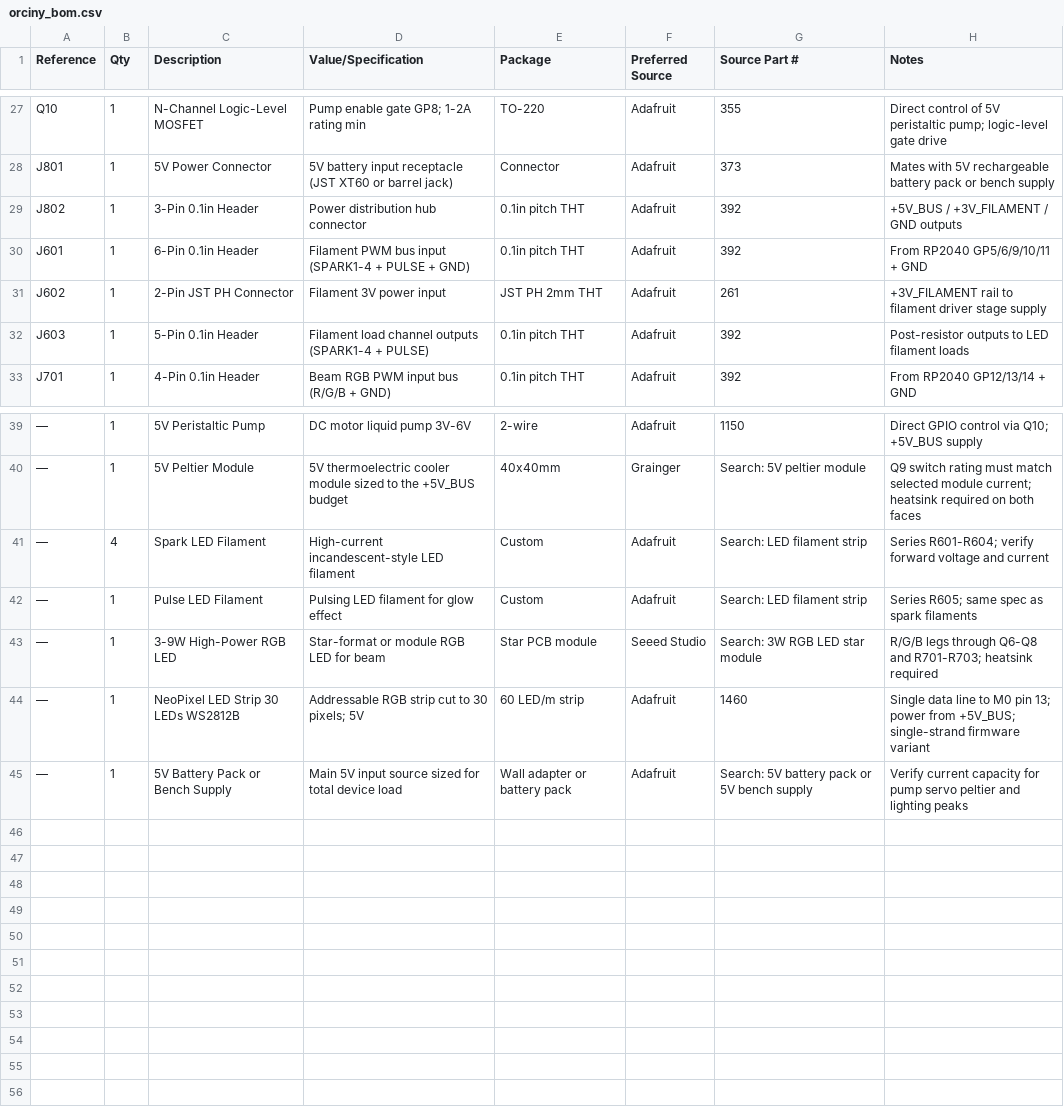
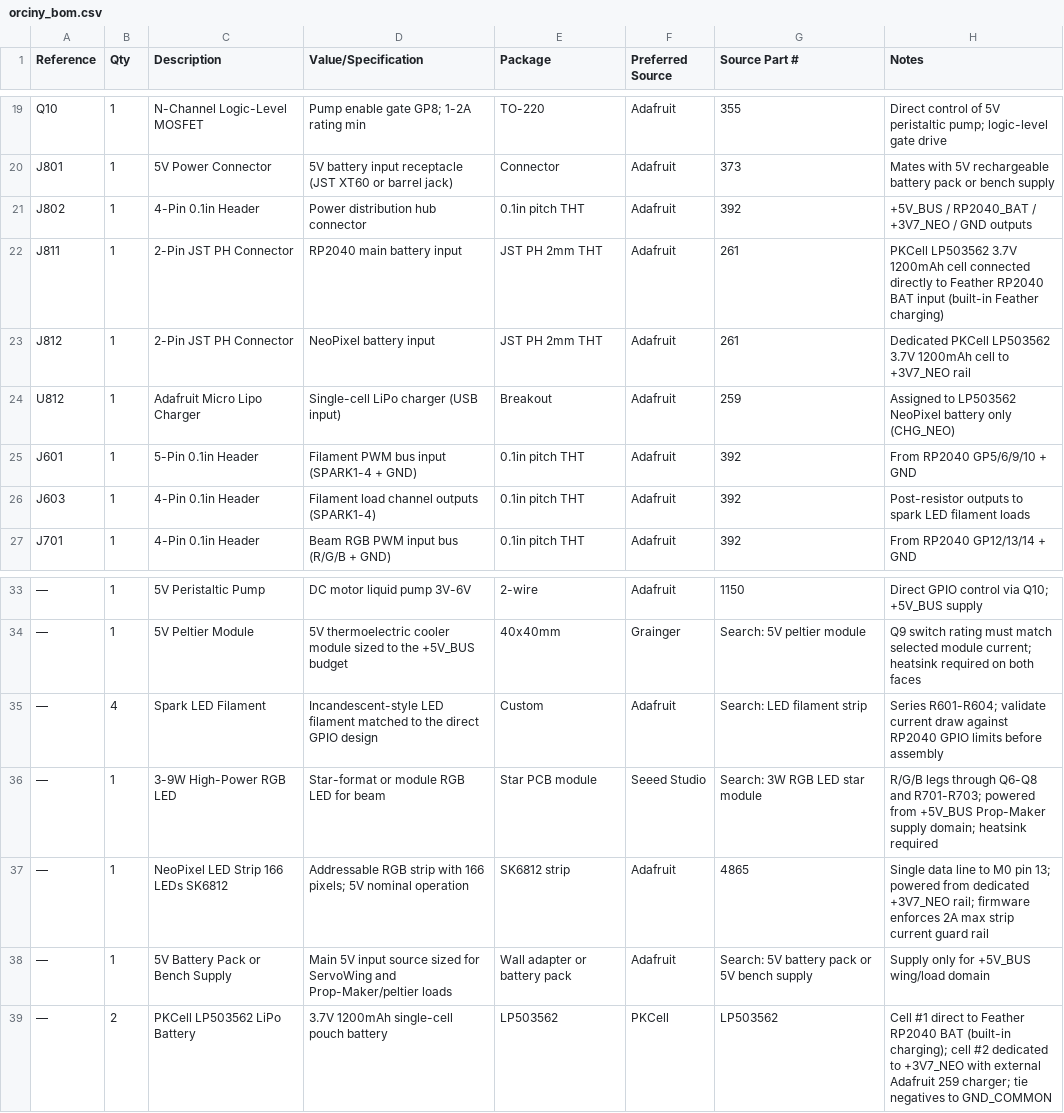
Before and after one commit to EbenAET/Orciny-Device, a CSV file: circuit/orciny_bom.csv, drawn as a sheet; only a part is shown, gaps mark what is left out; removed rows and columns are numbered as before the commit, all else as after; the diff covers the shown part only; the diff names each change by its address in the sheet, - before the commit and + after, or states it on an @@ line.

```diff
--- a/circuit/orciny_bom.csv
+++ b/circuit/orciny_bom.csv
-C21 (Description): 3-Pin 0.1in Header
+C21 (Description): 4-Pin 0.1in Header
-H21 (Notes): +5V_BUS / +3V_FILAMENT / GND outputs
+H21 (Notes): +5V_BUS / RP2040_BAT / +3V7_NEO / GND outputs
+row 22: J811 | 1 | 2-Pin JST PH Connector | RP2040 main battery input | JST PH 2mm THT | Adafruit | 261 | PKCell LP503562 3.7V 1200mAh cell connected directly to Feather RP2040 BAT input (built-in Feather charging)
+row 23: J812 | 1 | 2-Pin JST PH Connector | NeoPixel battery input | JST PH 2mm THT | Adafruit | 261 | Dedicated PKCell LP503562 3.7V 1200mAh cell to +3V7_NEO rail
+row 24: U812 | 1 | Adafruit Micro Lipo Charger | Single-cell LiPo charger (USB input) | Breakout | Adafruit | 259 | Assigned to LP503562 NeoPixel battery only (CHG_NEO)
-C25 (Description): 6-Pin 0.1in Header
+C25 (Description): 5-Pin 0.1in Header
-D25 (Value/Specification): Filament PWM bus input (SPARK1-4 + PULSE + GND)
+D25 (Value/Specification): Filament PWM bus input (SPARK1-4 + GND)
-H25 (Notes): From RP2040 GP5/6/9/10/11 + GND
+H25 (Notes): From RP2040 GP5/6/9/10 + GND
-row 31: J602 | 1 | 2-Pin JST PH Connector | Filament 3V power input | JST PH 2mm THT | Adafruit | 261 | +3V_FILAMENT rail to filament driver stage supply
-C26 (Description): 5-Pin 0.1in Header
+C26 (Description): 4-Pin 0.1in Header
-D26 (Value/Specification): Filament load channel outputs (SPARK1-4 + PULSE)
+D26 (Value/Specification): Filament load channel outputs (SPARK1-4)
-H26 (Notes): …outputs to LED filament…
+H26 (Notes): …outputs to spark LED filament…
-D35 (Value/Specification): High-current incandescent-style LED filament
+D35 (Value/Specification): Incandescent-style LED filament matched to the direct GPIO design
-H35 (Notes): Series R601-R604; verify forward voltage and current
+H35 (Notes): Series R601-R604; validate current draw against RP2040 GPIO limits before assembly
-row 42: — | 1 | Pulse LED Filament | Pulsing LED filament for glow effect | Custom | Adafruit | Search: LED filament strip | Series R605; same spec as spark filaments
-H36 (Notes): …and R701-R703; heatsink required
+H36 (Notes): …and R701-R703; powered from +5V_BUS Prop-Maker supply domain; heatsink required
-C37 (Description): NeoPixel LED Strip 30 LEDs WS2812B
+C37 (Description): NeoPixel LED Strip 166 LEDs SK6812
-D37 (Value/Specification): …RGB strip cut to 30 pixels; 5V
+D37 (Value/Specification): …RGB strip with 166 pixels; 5V nominal operation
-E37 (Package): 60 LED/m strip
+E37 (Package): SK6812 strip
-G37 (Source Part #): 1460
+G37 (Source Part #): 4865
-H37 (Notes): …pin 13; power from +5V_BUS; single-strand firmware variant
+H37 (Notes): …pin 13; powered from dedicated +3V7_NEO rail; firmware enforces 2A max strip current guard rail
-D38 (Value/Specification): …sized for total device load
+D38 (Value/Specification): …sized for ServoWing and Prop-Maker/peltier loads
-H38 (Notes): Verify current capacity for pump servo peltier and lighting peaks
+H38 (Notes): Supply only for +5V_BUS wing/load domain
+row 39: — | 2 | PKCell LP503562 LiPo Battery | 3.7V 1200mAh single-cell pouch battery | LP503562 | PKCell | LP503562 | Cell #1 direct to Feather RP2040 BAT (built-in charging); cell #2 dedicated to +3V7_NEO with external Adafruit 259 charger; tie negatives to GND_COMMON
```
Also changed, not shown: 8 removed rows and 5 edited cells elsewhere in this file, 59 other files.
